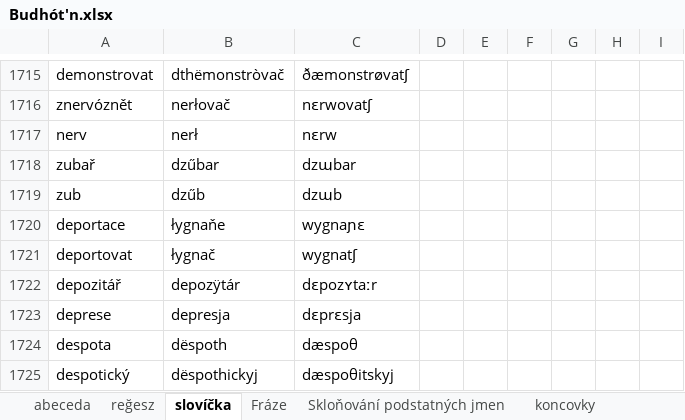
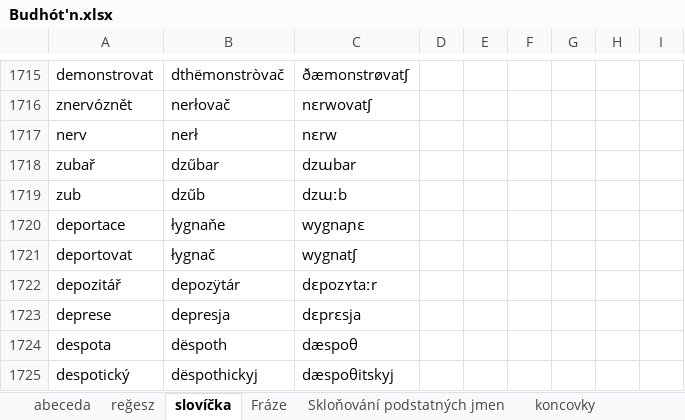
Before and after one commit to classroomtoilet/Budhotn, an Excel workbook: Budhót'n.xlsx, sheet slovíčka, drawn as a sheet; only a part is shown, gaps mark what is left out; values as stored, in another font and other column widths than the file's, no borders; the diff covers the shown part only; the diff names each change by its address in the sheet, - before the commit and + after, or states it on an @@ line.

```diff
--- a/Budhót'n.xlsx (sheet slovíčka)
+++ b/Budhót'n.xlsx (sheet slovíčka)
-C1719: dzɯb
+C1719: dzɯːb
```
Also changed, not shown: 413 added rows elsewhere in this sheet, sheet zkratky, sheet předpony.
